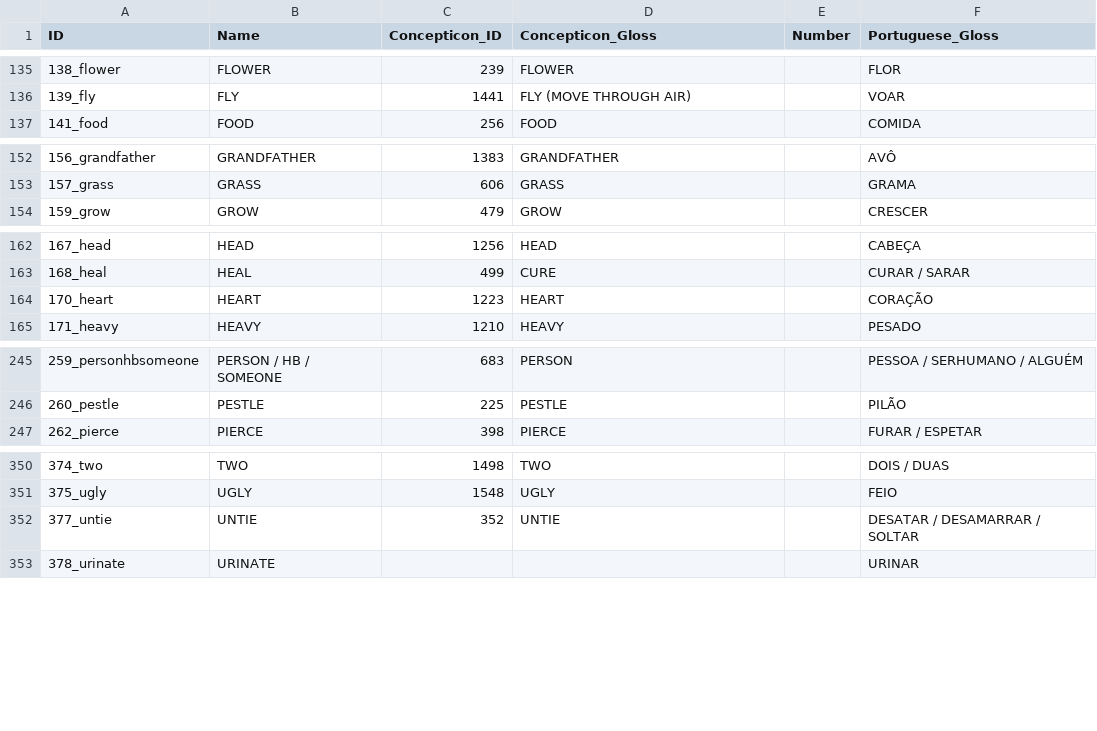
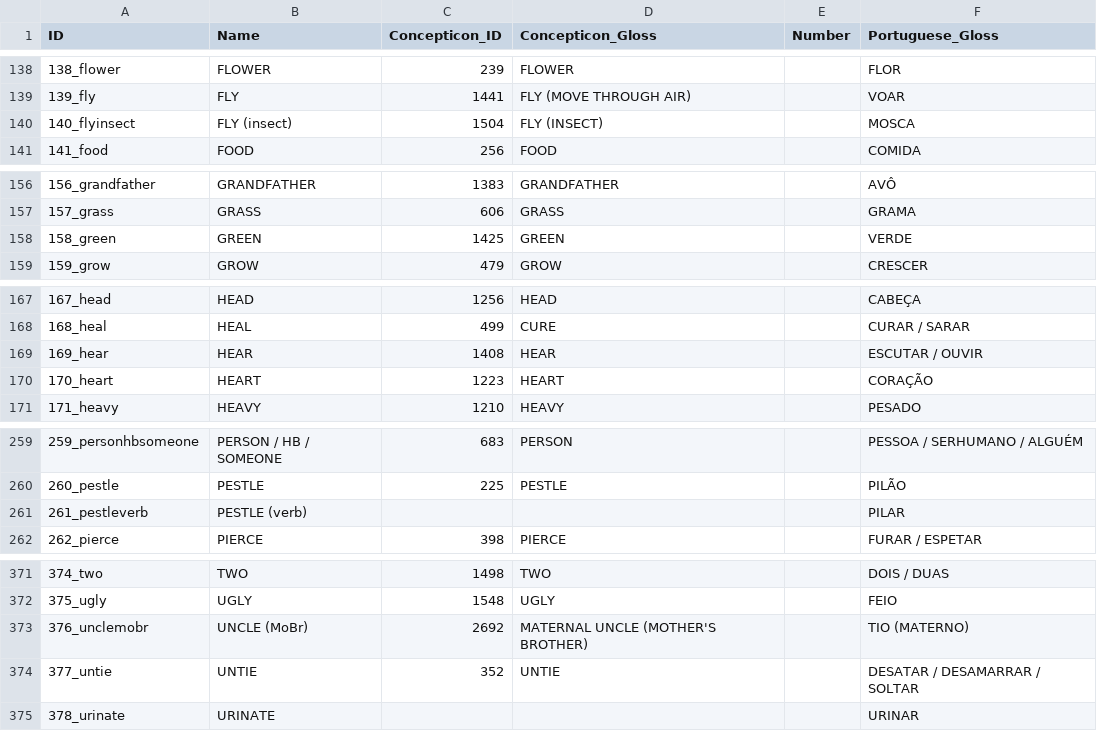
Before and after one commit to tupian-language-resources/tuled, a CSV file: cldf/parameters.csv, drawn as a sheet; only a part is shown, gaps mark what is left out; the diff covers the shown part only; the diff names each change by its address in the sheet, - before the commit and + after, or states it on an @@ line.

```diff
--- a/cldf/parameters.csv
+++ b/cldf/parameters.csv
+row 140: 140_flyinsect | FLY (insect) | 1504 | FLY (INSECT) |  | MOSCA
+row 158: 158_green | GREEN | 1425 | GREEN |  | VERDE
+row 169: 169_hear | HEAR | 1408 | HEAR |  | ESCUTAR / OUVIR
+row 261: 261_pestleverb | PESTLE (verb) |  |  |  | PILAR
+row 373: 376_unclemobr | UNCLE (MoBr) | 2692 | MATERNAL UNCLE (MOTHER'S BROTHER) |  | TIO (MATERNO)
```
Also changed, not shown: 20 added rows and 1 removed row elsewhere in this file, cldf/languages.csv, 13 other files.
